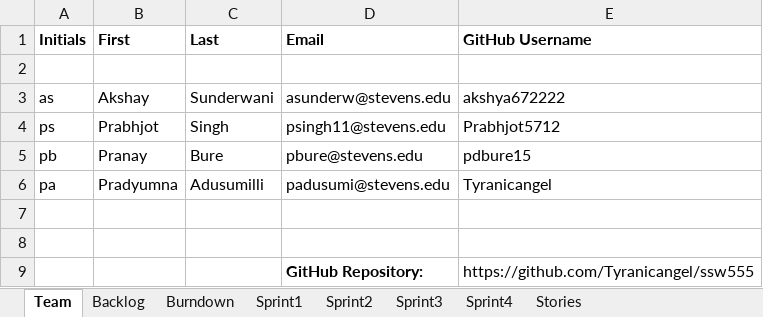
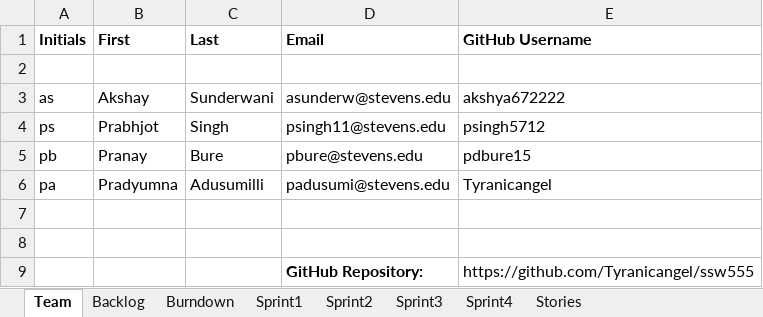
Before and after one commit to Tyranicangel/ssw555, an Excel workbook: TeamReport.xlsx, sheet Team, drawn as a sheet; values as stored, in another font and other column widths than the file's, no borders; the diff names each change by its address in the sheet, - before the commit and + after, or states it on an @@ line.

Commit message:
Minor changes

```diff
--- a/TeamReport.xlsx (sheet Team)
+++ b/TeamReport.xlsx (sheet Team)
-E4 (GitHub Username): Prabhjot5712
+E4 (GitHub Username): psingh5712
```
